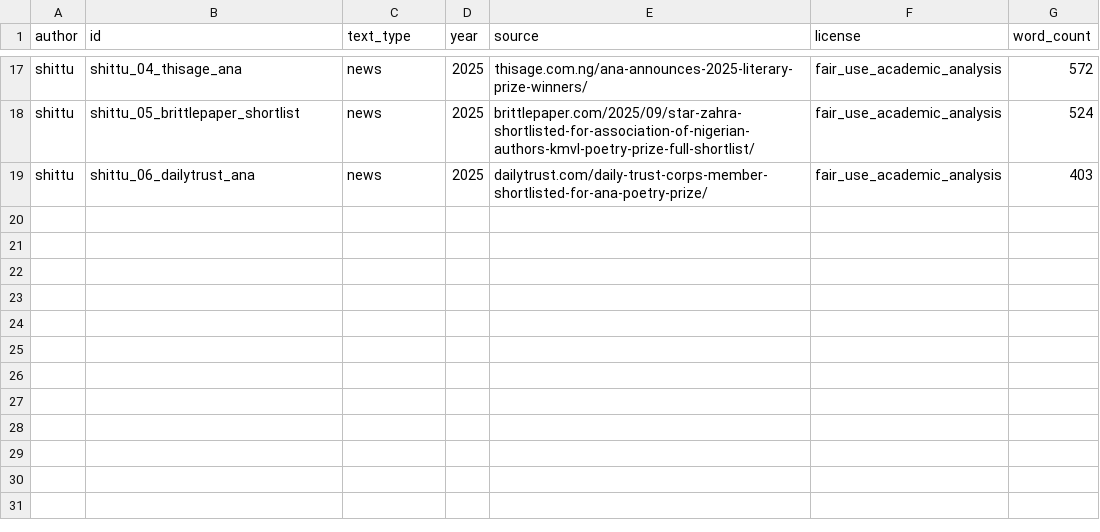
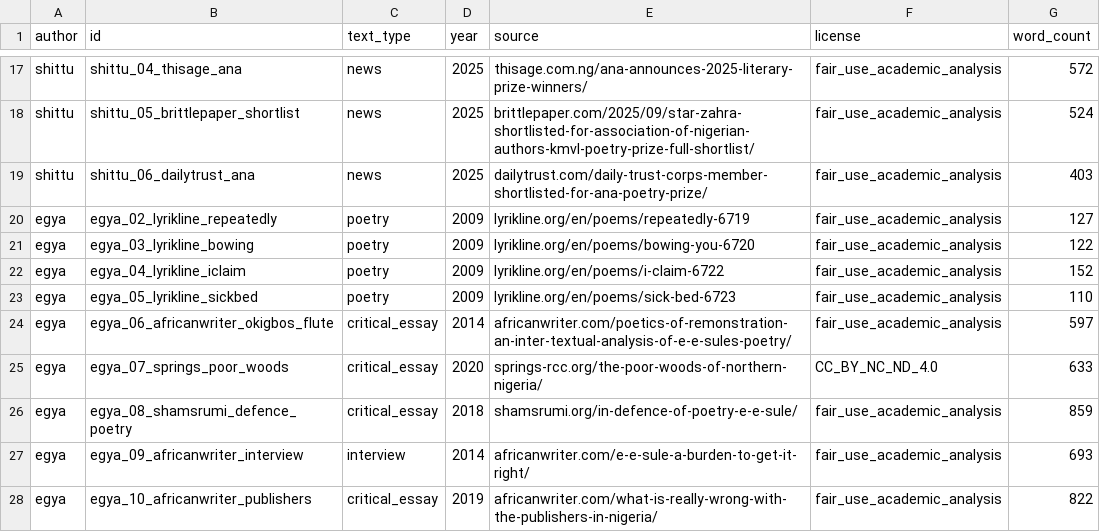
Before and after one commit to Rawbeew/nigerian-forensic-stylistics, a CSV file: corpus/metadata.csv, drawn as a sheet; only a part is shown, gaps mark what is left out; the diff names each change by its address in the sheet, - before the commit and + after, or states it on an @@ line.

Commit message:
Add 9 more Sule Egya excerpts (5 poetry + 4 critical + 1 interview)
Total Egya corpus: 10 files, 4,281 words
- 5 poetry excerpts from lyrikline.org (E.E. Sule collection 'What the Sea Told Me')
- 4 critical essays (African Writer, Springs-RCC, Shamsrumi)
- 1 interview

Now all 4 authors have 5-10 excerpts each:
- Awaisu: 5 files, 2,526 words
- Egya: 10 files, 4,281 words
- Liam: 6 files, 3,310 words
- Shittu: 6 files, 3,014 words
- TOTAL: 27 files, 13,131 words

This enables the intra-author consistency test (Egya + Liam both write creative + critical prose).

```diff
--- a/corpus/metadata.csv
+++ b/corpus/metadata.csv
+row 20: egya | egya_02_lyrikline_repeatedly | poetry | 2009 | lyrikline.org/en/poems/repeatedly-6719 | fair_use_academic_analysis | 127
+row 21: egya | egya_03_lyrikline_bowing | poetry | 2009 | lyrikline.org/en/poems/bowing-you-6720 | fair_use_academic_analysis | 122
+row 22: egya | egya_04_lyrikline_iclaim | poetry | 2009 | lyrikline.org/en/poems/i-claim-6722 | fair_use_academic_analysis | 152
+row 23: egya | egya_05_lyrikline_sickbed | poetry | 2009 | lyrikline.org/en/poems/sick-bed-6723 | fair_use_academic_analysis | 110
+row 24: egya | egya_06_africanwriter_okigbos_flute | critical_essay | 2014 | africanwriter.com/poetics-of-remonstration-an-inter-textual-analysis-of-e-e-sules-poetry/ | fair_use_academic_analysis | 597
+row 25: egya | egya_07_springs_poor_woods | critical_essay | 2020 | springs-rcc.org/the-poor-woods-of-northern-nigeria/ | CC_BY_NC_ND_4.0 | 633
+row 26: egya | egya_08_shamsrumi_defence_poetry | critical_essay | 2018 | shamsrumi.org/in-defence-of-poetry-e-e-sule/ | fair_use_academic_analysis | 859
+row 27: egya | egya_09_africanwriter_interview | interview | 2014 | africanwriter.com/e-e-sule-a-burden-to-get-it-right/ | fair_use_academic_analysis | 693
+row 28: egya | egya_10_africanwriter_publishers | critical_essay | 2019 | africanwriter.com/what-is-really-wrong-with-the-publishers-in-nigeria/ | fair_use_academic_analysis | 822
```
Also changed, not shown: 9 other files.
